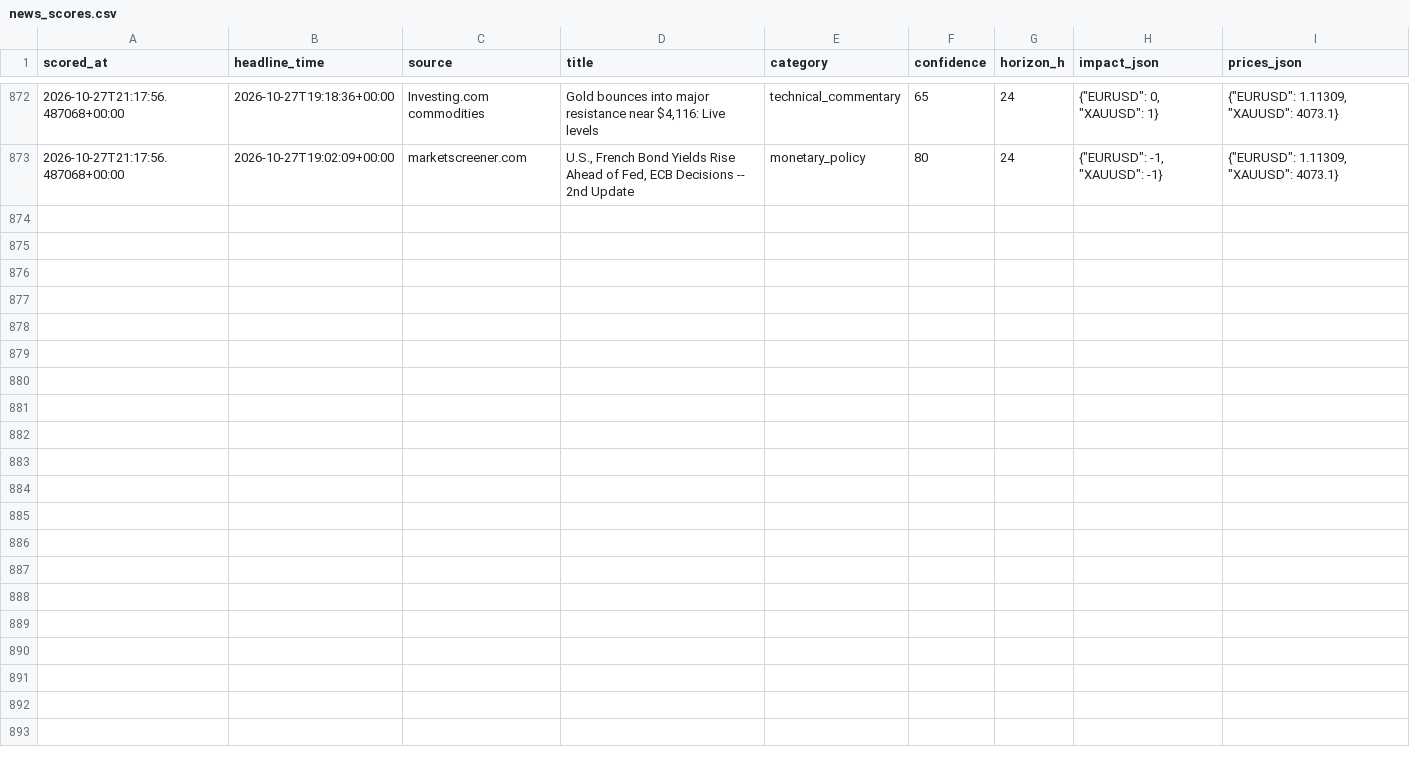
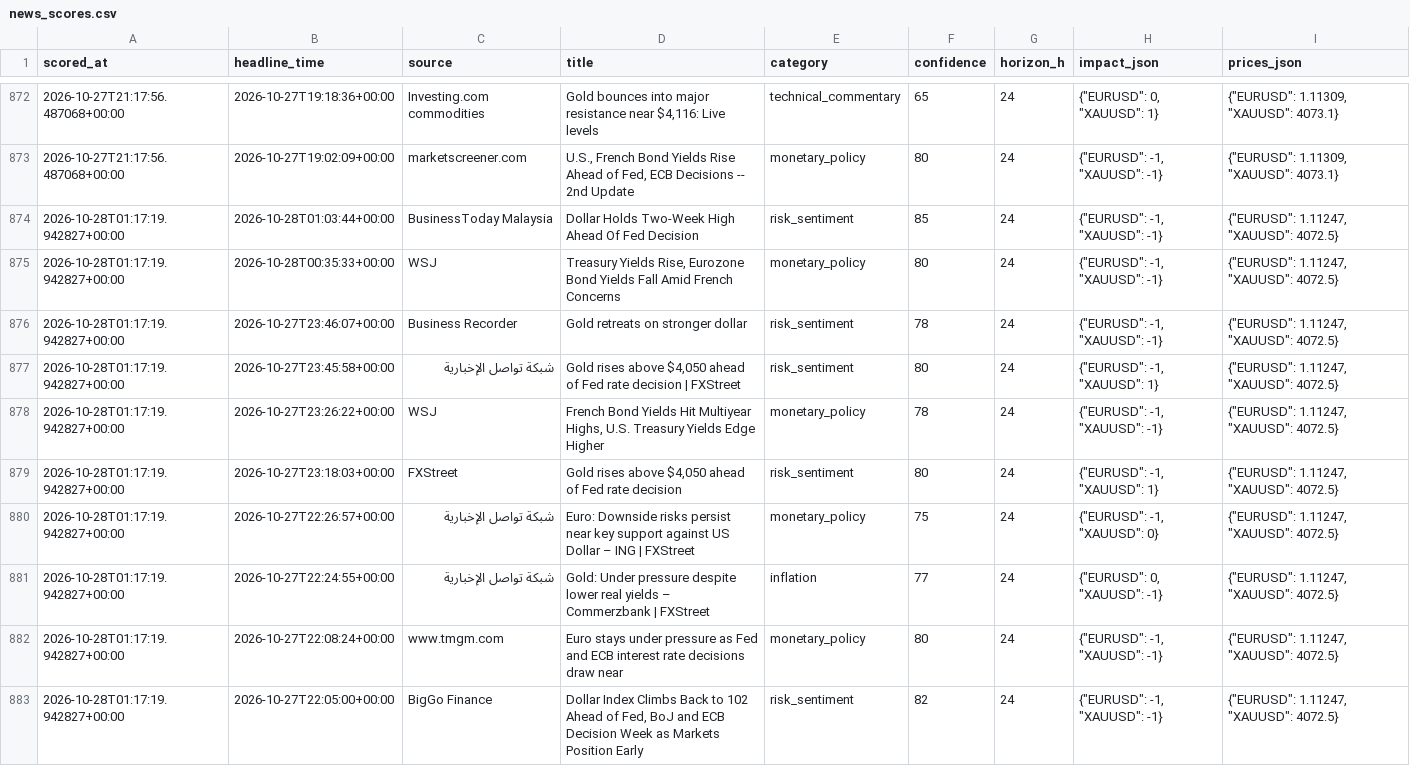
Before and after one commit to sobhansbp/Trade-, a CSV file: journal/news_scores.csv, drawn as a sheet; only a part is shown, gaps mark what is left out; the diff names each change by its address in the sheet, - before the commit and + after, or states it on an @@ line.

```diff
--- a/journal/news_scores.csv
+++ b/journal/news_scores.csv
+row 874: 2026-10-28T01:17:19.942827+00:00 | 2026-10-28T01:03:44+00:00 | BusinessToday Malaysia | Dollar Holds Two-Week High Ahead Of Fed Decision | risk_sentiment | 85 | 24 | {"EURUSD": -1, "XAUUSD": -1} | {"EURUSD": 1.11247, "XAUUSD": 4072.5}
+row 875: 2026-10-28T01:17:19.942827+00:00 | 2026-10-28T00:35:33+00:00 | WSJ | Treasury Yields Rise, Eurozone Bond Yields Fall Amid French Concerns | monetary_policy | 80 | 24 | {"EURUSD": -1, "XAUUSD": -1} | {"EURUSD": 1.11247, "XAUUSD": 4072.5}
+row 876: 2026-10-28T01:17:19.942827+00:00 | 2026-10-27T23:46:07+00:00 | Business Recorder | Gold retreats on stronger dollar | risk_sentiment | 78 | 24 | {"EURUSD": -1, "XAUUSD": -1} | {"EURUSD": 1.11247, "XAUUSD": 4072.5}
+row 877: 2026-10-28T01:17:19.942827+00:00 | 2026-10-27T23:45:58+00:00 | شبكة تواصل الإخبارية | Gold rises above $4,050 ahead of Fed rate decision | FXStreet | risk_sentiment | 80 | 24 | {"EURUSD": -1, "XAUUSD": 1} | {"EURUSD": 1.11247, "XAUUSD": 4072.5}
+row 878: 2026-10-28T01:17:19.942827+00:00 | 2026-10-27T23:26:22+00:00 | WSJ | French Bond Yields Hit Multiyear Highs, U.S. Treasury Yields Edge Higher | monetary_policy | 78 | 24 | {"EURUSD": -1, "XAUUSD": -1} | {"EURUSD": 1.11247, "XAUUSD": 4072.5}
+row 879: 2026-10-28T01:17:19.942827+00:00 | 2026-10-27T23:18:03+00:00 | FXStreet | Gold rises above $4,050 ahead of Fed rate decision | risk_sentiment | 80 | 24 | {"EURUSD": -1, "XAUUSD": 1} | {"EURUSD": 1.11247, "XAUUSD": 4072.5}
+row 880: 2026-10-28T01:17:19.942827+00:00 | 2026-10-27T22:26:57+00:00 | شبكة تواصل الإخبارية | Euro: Downside risks persist near key support against US Dollar – ING | FXStreet | monetary_policy | 75 | 24 | {"EURUSD": -1, "XAUUSD": 0} | {"EURUSD": 1.11247, "XAUUSD": 4072.5}
+row 881: 2026-10-28T01:17:19.942827+00:00 | 2026-10-27T22:24:55+00:00 | شبكة تواصل الإخبارية | Gold: Under pressure despite lower real yields – Commerzbank | FXStreet | inflation | 77 | 24 | {"EURUSD": 0, "XAUUSD": -1} | {"EURUSD": 1.11247, "XAUUSD": 4072.5}
+row 882: 2026-10-28T01:17:19.942827+00:00 | 2026-10-27T22:08:24+00:00 | www.tmgm.com | Euro stays under pressure as Fed and ECB interest rate decisions draw near | monetary_policy | 80 | 24 | {"EURUSD": -1, "XAUUSD": -1} | {"EURUSD": 1.11247, "XAUUSD": 4072.5}
+row 883: 2026-10-28T01:17:19.942827+00:00 | 2026-10-27T22:05:00+00:00 | BigGo Finance | Dollar Index Climbs Back to 102 Ahead of Fed, BoJ and ECB Decision Week as Markets Position Early | risk_sentiment | 82 | 24 | {"EURUSD": -1, "XAUUSD": -1} | {"EURUSD": 1.11247, "XAUUSD": 4072.5}
```
Also changed, not shown: journal/paper_equity.csv, journal/signals.csv, 3 other files.
